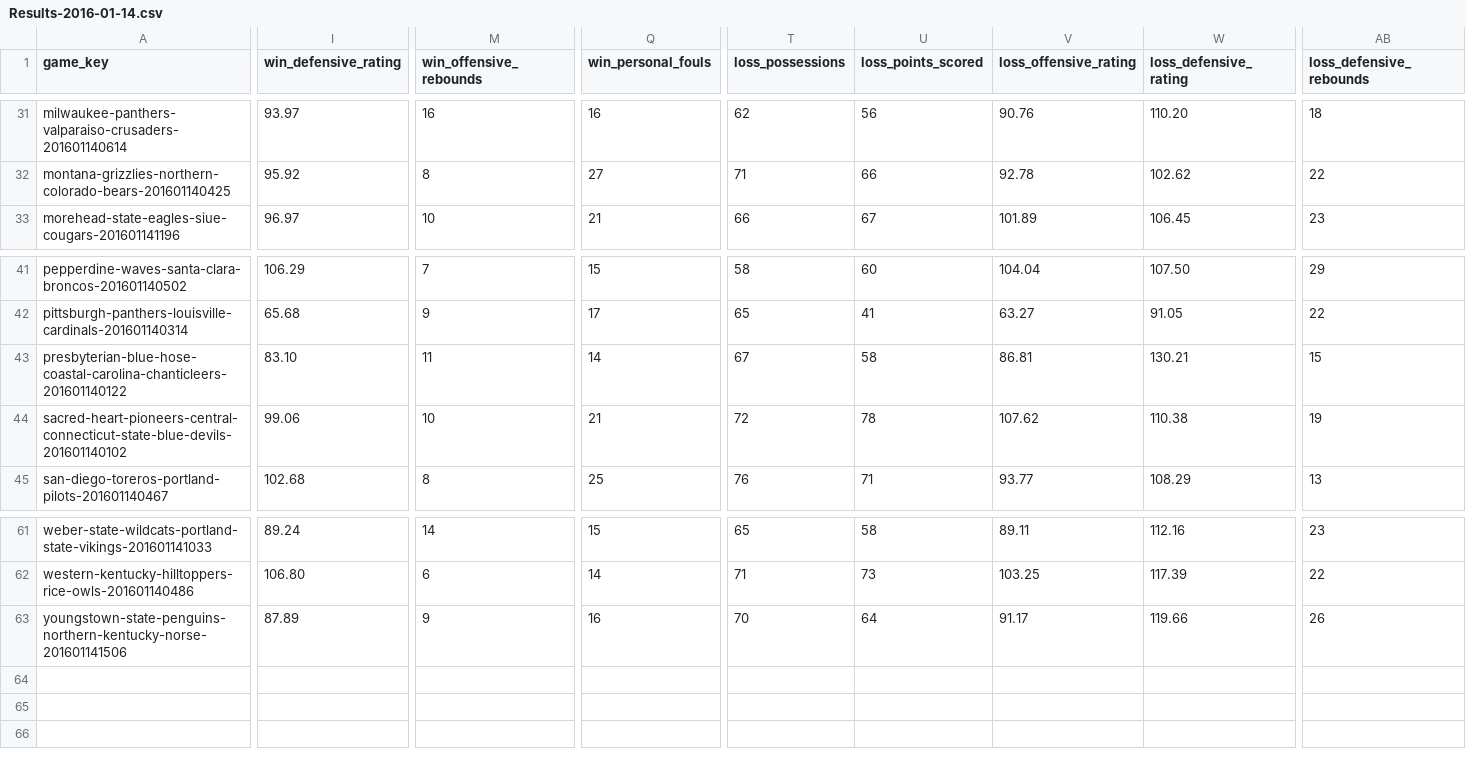
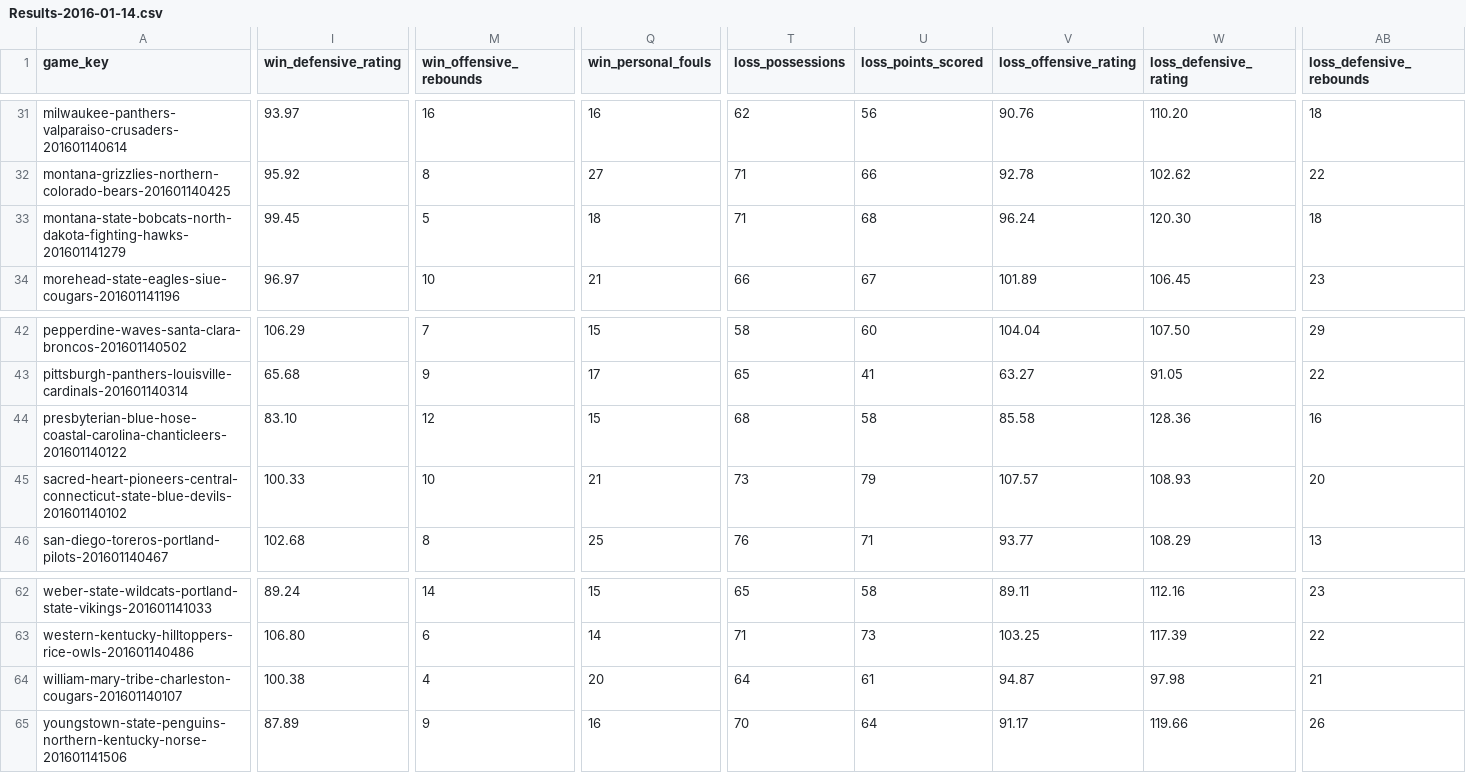
Before and after one commit to doerodney/NCAAB-D1M-2015-2016, a CSV file: Results-2016-01-14.csv, drawn as a sheet; only a part is shown, gaps mark what is left out; addresses are those after the commit; rows hold the shown columns only; the diff covers the shown part only; the diff names each change by its address in the sheet, - before the commit and + after, or states it on an @@ line.

```diff
--- a/Results-2016-01-14.csv
+++ b/Results-2016-01-14.csv
+row 33: montana-state-bobcats-north-dakota-fighting-hawks-201601141279 | 99.45 | 5 | 18 | 71 | 68 | 96.24 | 120.30 | 18
-M44 (win_offensive_rebounds): 11
+M44 (win_offensive_rebounds): 12
-Q44 (win_personal_fouls): 14
+Q44 (win_personal_fouls): 15
-T44 (loss_possessions): 67
+T44 (loss_possessions): 68
-V44 (loss_offensive_rating): 86.81
+V44 (loss_offensive_rating): 85.58
-W44 (loss_defensive_rating): 130.21
+W44 (loss_defensive_rating): 128.36
-AB44 (loss_defensive_rebounds): 15
+AB44 (loss_defensive_rebounds): 16
-I45 (win_defensive_rating): 99.06
+I45 (win_defensive_rating): 100.33
-T45 (loss_possessions): 72
+T45 (loss_possessions): 73
-U45 (loss_points_scored): 78
+U45 (loss_points_scored): 79
-V45 (loss_offensive_rating): 107.62
+V45 (loss_offensive_rating): 107.57
-W45 (loss_defensive_rating): 110.38
+W45 (loss_defensive_rating): 108.93
-AB45 (loss_defensive_rebounds): 19
+AB45 (loss_defensive_rebounds): 20
+row 64: william-mary-tribe-charleston-cougars-201601140107 | 100.38 | 4 | 20 | 64 | 61 | 94.87 | 97.98 | 21
```
Also changed, not shown: 3 edited cells elsewhere in this file, Results-2015-11-21.csv, Results-2015-12-05.csv, 19 other files.
